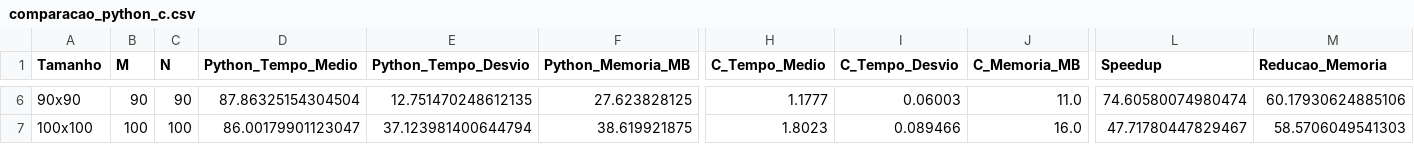
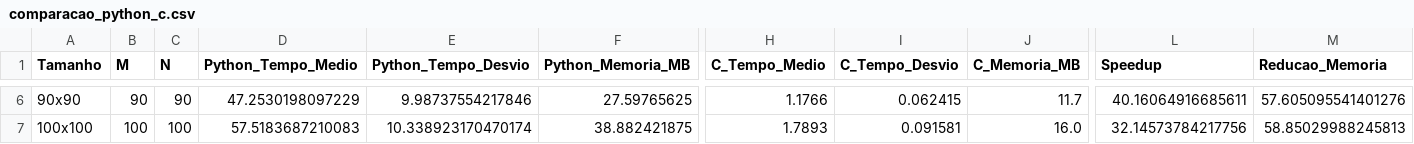
Before and after one commit to GabrielScremim/TCC_GabrielScremim, a CSV file: analise/comparacao_python_c.csv, drawn as a sheet; only a part is shown, gaps mark what is left out; the diff covers the shown part only; the diff names each change by its address in the sheet, - before the commit and + after, or states it on an @@ line.

Commit message:
Add benchmark results and analysis for Python performance comparison
- Introduced new benchmark data for various matrix sizes in JSON format.
- Updated CSV comparison file with new Python execution times and memory usage statistics.
- Replaced old performance metrics in LaTeX report with updated values.
- Added new requirements.txt file for Python dependencies necessary for analysis.
- Updated graphical outputs to reflect the latest performance data.

```diff
--- a/analise/comparacao_python_c.csv
+++ b/analise/comparacao_python_c.csv
-D6 (Python_Tempo_Medio): 87.86325154304504
+D6 (Python_Tempo_Medio): 47.2530198097229
-E6 (Python_Tempo_Desvio): 12.751470248612135
+E6 (Python_Tempo_Desvio): 9.98737554217846
-F6 (Python_Memoria_MB): 27.623828125
+F6 (Python_Memoria_MB): 27.59765625
-H6 (C_Tempo_Medio): 1.1777
+H6 (C_Tempo_Medio): 1.1766
-I6 (C_Tempo_Desvio): 0.06003
+I6 (C_Tempo_Desvio): 0.062415
-J6 (C_Memoria_MB): 11.0
+J6 (C_Memoria_MB): 11.7
-L6 (Speedup): 74.60580074980474
+L6 (Speedup): 40.16064916685611
-M6 (Reducao_Memoria): 60.17930624885106
+M6 (Reducao_Memoria): 57.605095541401276
-D7 (Python_Tempo_Medio): 86.00179901123047
+D7 (Python_Tempo_Medio): 57.5183687210083
-E7 (Python_Tempo_Desvio): 37.123981400644794
+E7 (Python_Tempo_Desvio): 10.338923170470174
-F7 (Python_Memoria_MB): 38.619921875
+F7 (Python_Memoria_MB): 38.882421875
-H7 (C_Tempo_Medio): 1.8023
+H7 (C_Tempo_Medio): 1.7893
-I7 (C_Tempo_Desvio): 0.089466
+I7 (C_Tempo_Desvio): 0.091581
-L7 (Speedup): 47.71780447829467
+L7 (Speedup): 32.14573784217756
-M7 (Reducao_Memoria): 58.5706049541303
+M7 (Reducao_Memoria): 58.85029988245813
```
Also changed, not shown: 28 edited cells elsewhere in this file, 22 other files.
